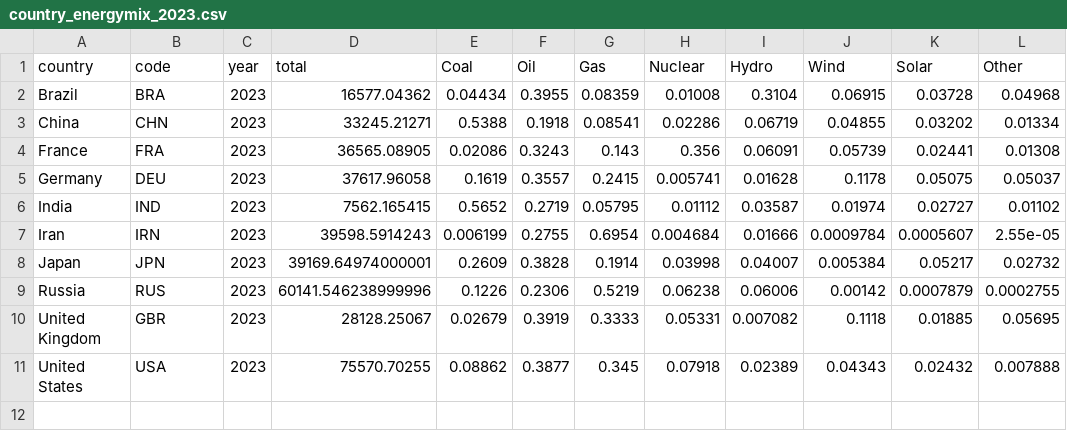
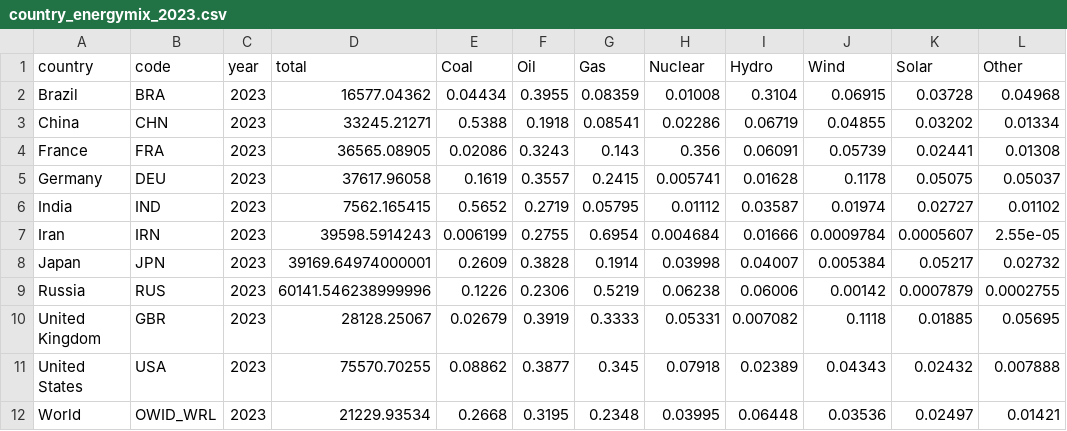
Before and after one commit to hgarbeil/ClimateWeb, a CSV file: data/country_energymix_2023.csv, drawn as a sheet.

```diff
--- a/data/country_energymix_2023.csv
+++ b/data/country_energymix_2023.csv
@@ -11 +11,2 @@ United Kingdom,GBR,2023,28128.25067,0.02679,0.3919,0.3333,0.05331,0.007082,0.111
 United States,USA,2023,75570.70255,0.08862,0.3877,0.345,0.07918,0.02389,0.04343,0.02432,0.007888
+World,OWID_WRL,2023,21229.93534,0.2668,0.3195,0.2348,0.03995,0.06448,0.03536,0.02497,0.01421
```
Also changed, not shown: data/countries_source_oneyear.csv, 4 other files.
